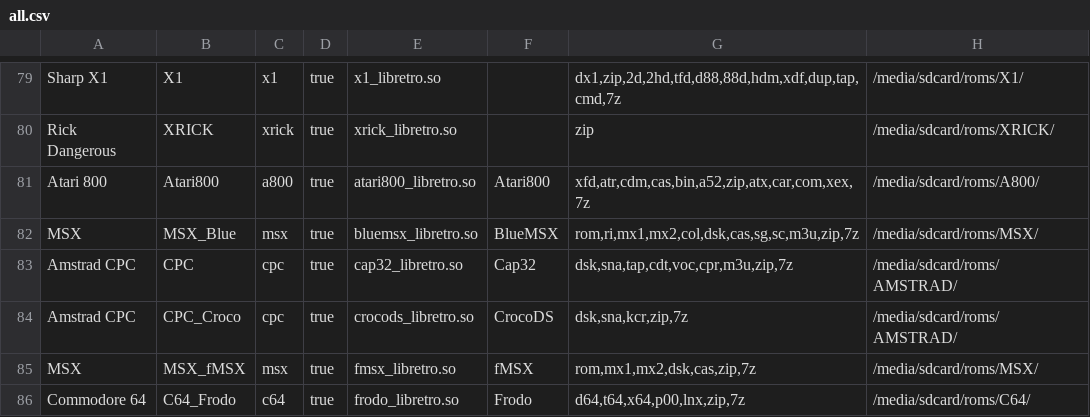
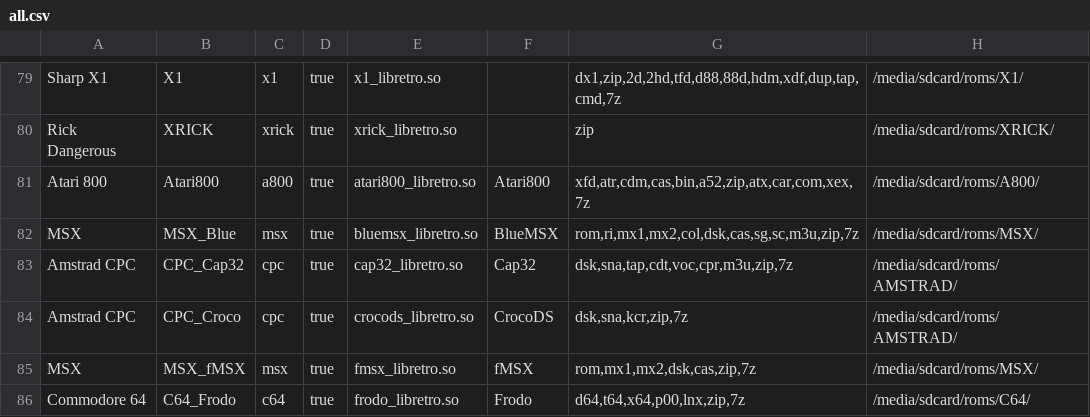
Before and after one commit to eduardofilo/RG350_auto_ra_installer, a CSV file: all.csv, drawn as a sheet; only a part is shown, gaps mark what is left out.

```diff
--- a/all.csv
+++ b/all.csv
@@ -82,3 +82,3 @@ Atari 800|Atari800|a800|true|atari800_libretro.so|Atari800|xfd,atr,cdm,cas,bin,a
 MSX|MSX_Blue|msx|true|bluemsx_libretro.so|BlueMSX|rom,ri,mx1,mx2,col,dsk,cas,sg,sc,m3u,zip,7z|/media/sdcard/roms/MSX/
-Amstrad CPC|CPC|cpc|true|cap32_libretro.so|Cap32|dsk,sna,tap,cdt,voc,cpr,m3u,zip,7z|/media/sdcard/roms/AMSTRAD/
+Amstrad CPC|CPC_Cap32|cpc|true|cap32_libretro.so|Cap32|dsk,sna,tap,cdt,voc,cpr,m3u,zip,7z|/media/sdcard/roms/AMSTRAD/
 Amstrad CPC|CPC_Croco|cpc|true|crocods_libretro.so|CrocoDS|dsk,sna,kcr,zip,7z|/media/sdcard/roms/AMSTRAD/
```
Also changed, not shown: official.csv.
